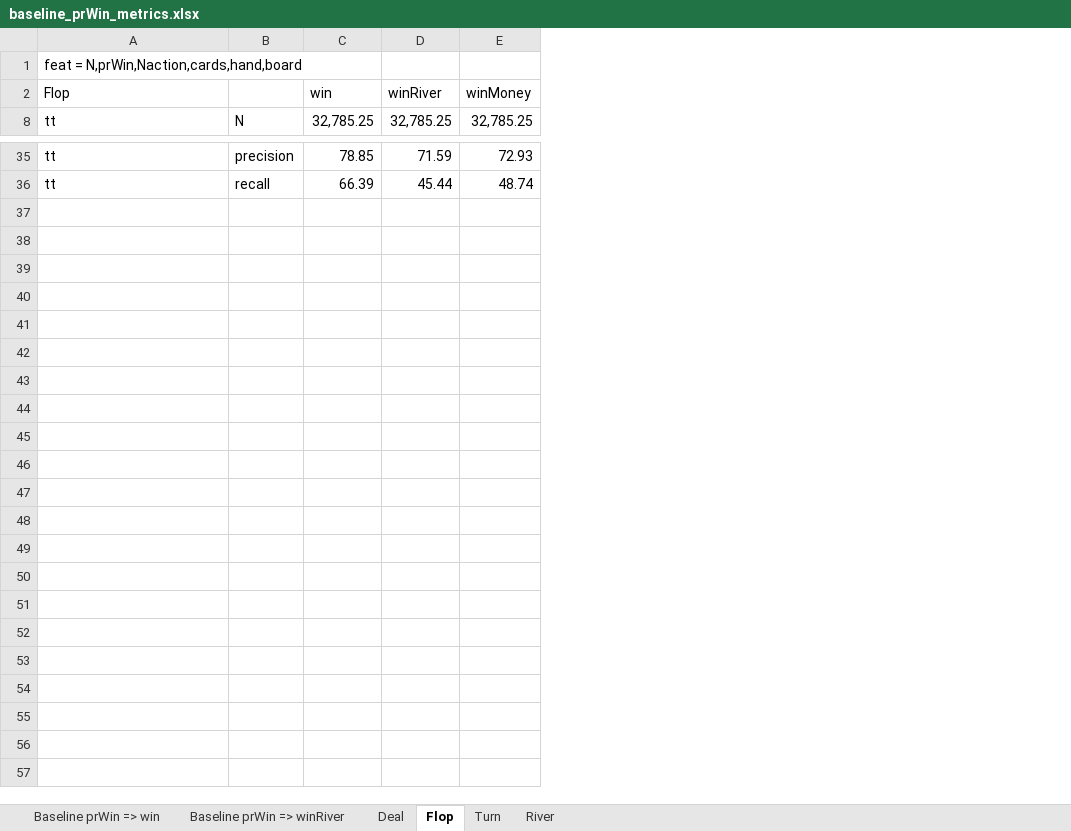
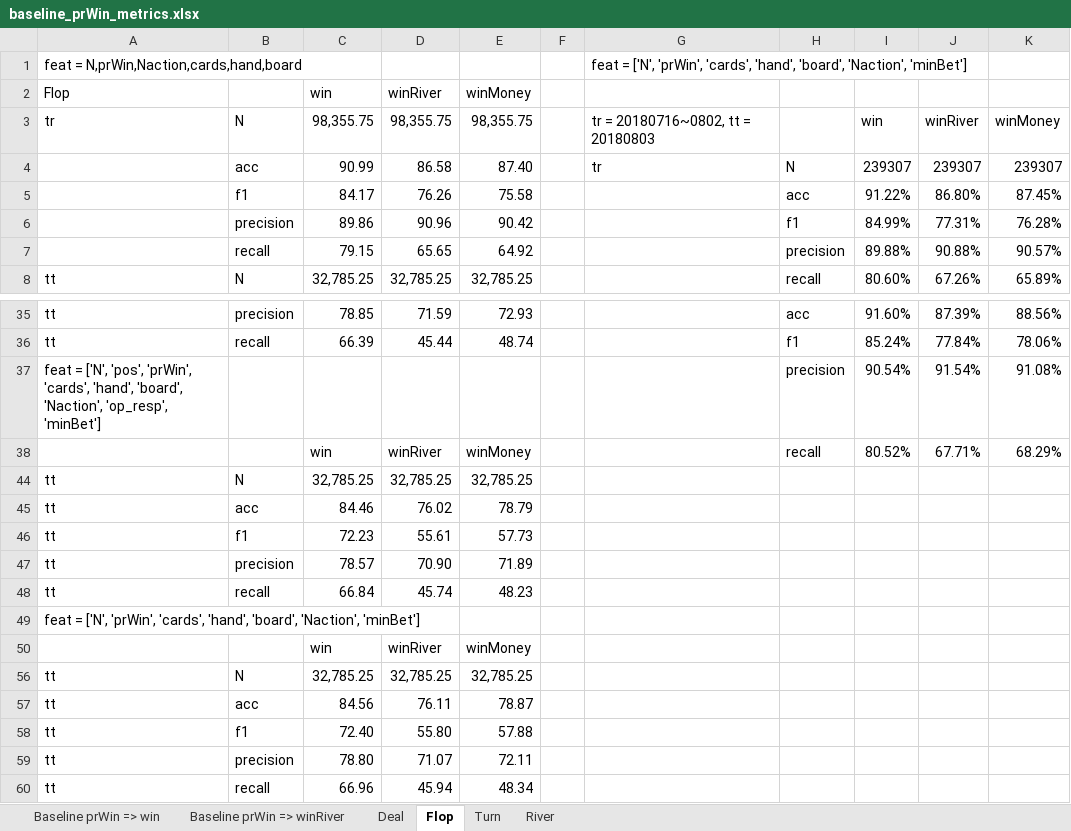
Before and after one commit to mjypeng/pkrprb, an Excel workbook: baseline_prWin_metrics.xlsx, sheet Flop, drawn as a sheet; only a part is shown, gaps mark what is left out; values as stored, in another font and other column widths than the file's, no borders; the diff covers the shown part only; the diff names each change by its address in the sheet, - before the commit and + after, or states it on an @@ line.

```diff
--- a/baseline_prWin_metrics.xlsx (sheet Flop)
+++ b/baseline_prWin_metrics.xlsx (sheet Flop)
+column F, empty
+column G, row 1: feat = ['N', 'prWin', 'cards', 'hand', 'board', 'Naction', 'minBet']
+column H, row 8: recall; rows 35-36: acc | f1
+column I, row 8: 80.60%; rows 35-36: 91.60% | 85.24%
+column J, row 8: 67.26%; rows 35-36: 87.39% | 77.84%
+column K, row 8: 65.89%; rows 35-36: 88.56% | 78.06%
+row 3: tr | N | 98,355.75 | 98,355.75 | 98,355.75 |  | tr = 20180716~0802, tt = 20180803 |  | win | winRiver | winMoney
+row 4:  | acc | 90.99 | 86.58 | 87.40 |  | tr | N | 239307 | 239307 | 239307
+row 5:  | f1 | 84.17 | 76.26 | 75.58 |  |  | acc | 91.22% | 86.80% | 87.45%
+row 6:  | precision | 89.86 | 90.96 | 90.42 |  |  | f1 | 84.99% | 77.31% | 76.28%
+row 7:  | recall | 79.15 | 65.65 | 64.92 |  |  | precision | 89.88% | 90.88% | 90.57%
+row 37: feat = ['N', 'pos', 'prWin', 'cards', 'hand', 'board', 'Naction', 'op_resp', 'minBet'] |  |  |  |  |  |  | precision | 90.54% | 91.54% | 91.08%
+row 38:  |  | win | winRiver | winMoney |  |  | recall | 80.52% | 67.71% | 68.29%
+row 44: tt | N | 32,785.25 | 32,785.25 | 32,785.25
+row 45: tt | acc | 84.46 | 76.02 | 78.79
+row 46: tt | f1 | 72.23 | 55.61 | 57.73
+row 47: tt | precision | 78.57 | 70.90 | 71.89
+row 48: tt | recall | 66.84 | 45.74 | 48.23
+row 49: feat = ['N', 'prWin', 'cards', 'hand', 'board', 'Naction', 'minBet']
+row 50:  |  | win | winRiver | winMoney
+row 56: tt | N | 32,785.25 | 32,785.25 | 32,785.25
+row 57: tt | acc | 84.56 | 76.11 | 78.87
+row 58: tt | f1 | 72.40 | 55.80 | 57.88
+row 59: tt | precision | 78.80 | 71.07 | 72.11
+row 60: tt | recall | 66.96 | 45.94 | 48.34
```
Also changed, not shown: 1 added row and 4 hidden or unhidden rows elsewhere in this sheet, sheet River, sheet Turn, hidden cells, 5 other files.
